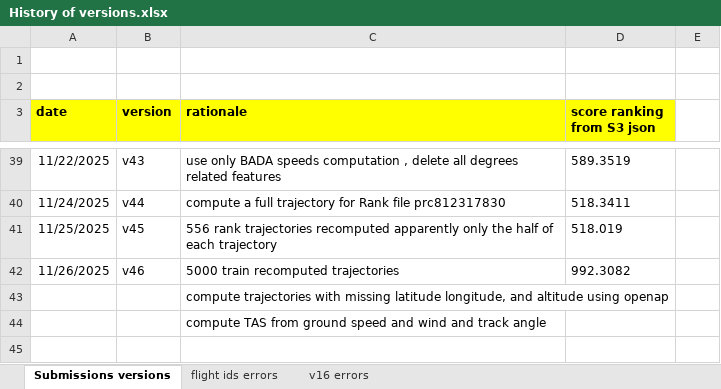
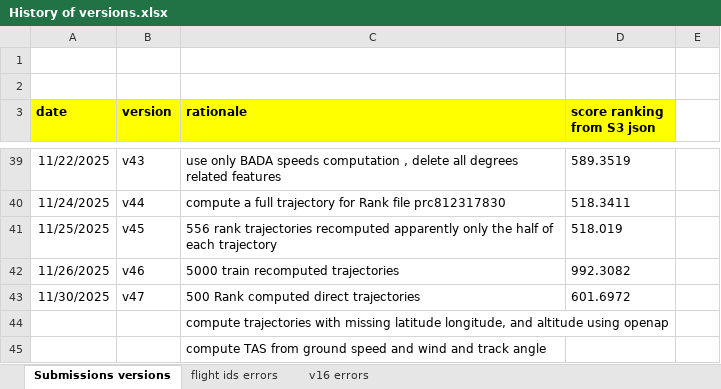
Before and after one commit to RobertPastor/PRCdataChallenge2025, an Excel workbook: Documents/History of versions.xlsx, sheet Submissions versions, drawn as a sheet; only a part is shown, gaps mark what is left out; values as stored, in another font and other column widths than the file's, no borders; the diff names each change by its address in the sheet, - before the commit and + after, or states it on an @@ line.

```diff
--- a/Documents/History of versions.xlsx (sheet Submissions versions)
+++ b/Documents/History of versions.xlsx (sheet Submissions versions)
+row 43: 11/30/2025 | v47 | 500 Rank computed direct trajectories | 601.6972
```
Also changed, not shown: 7 other files.
